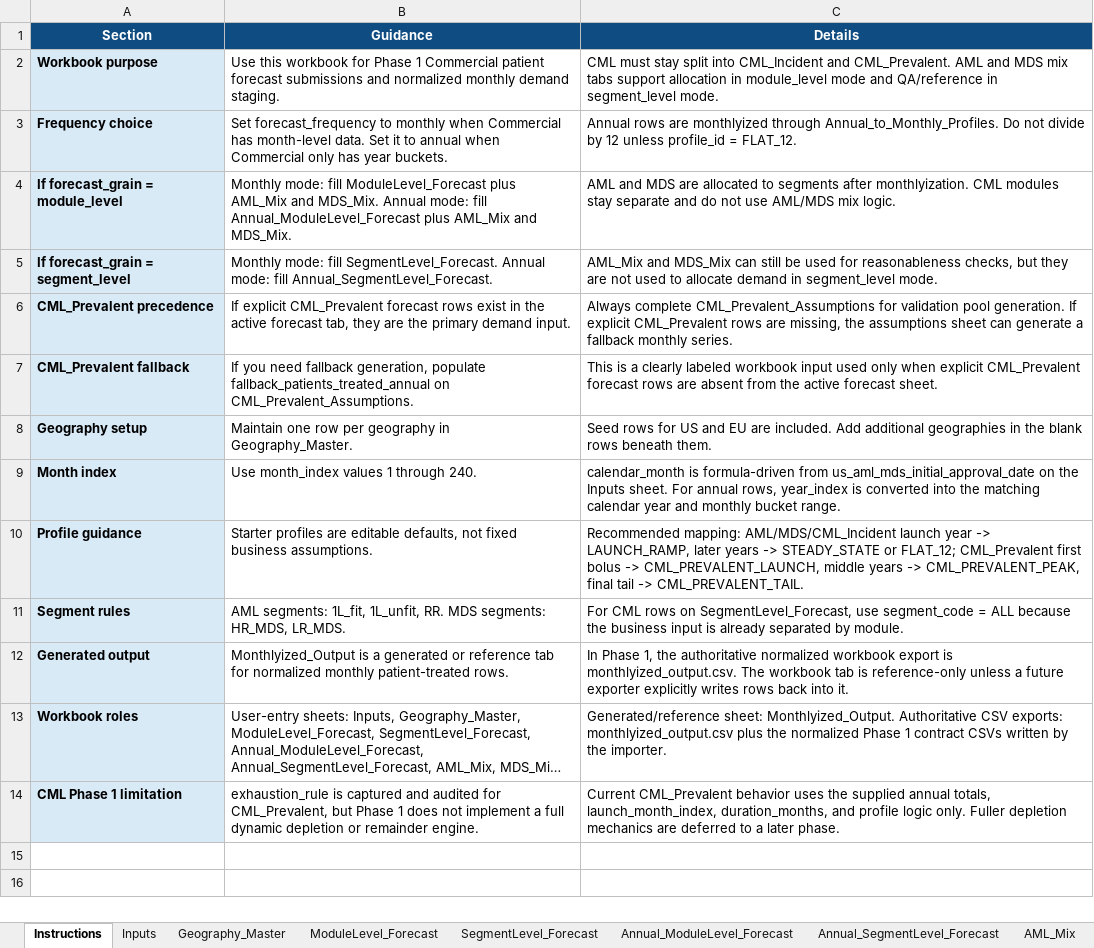
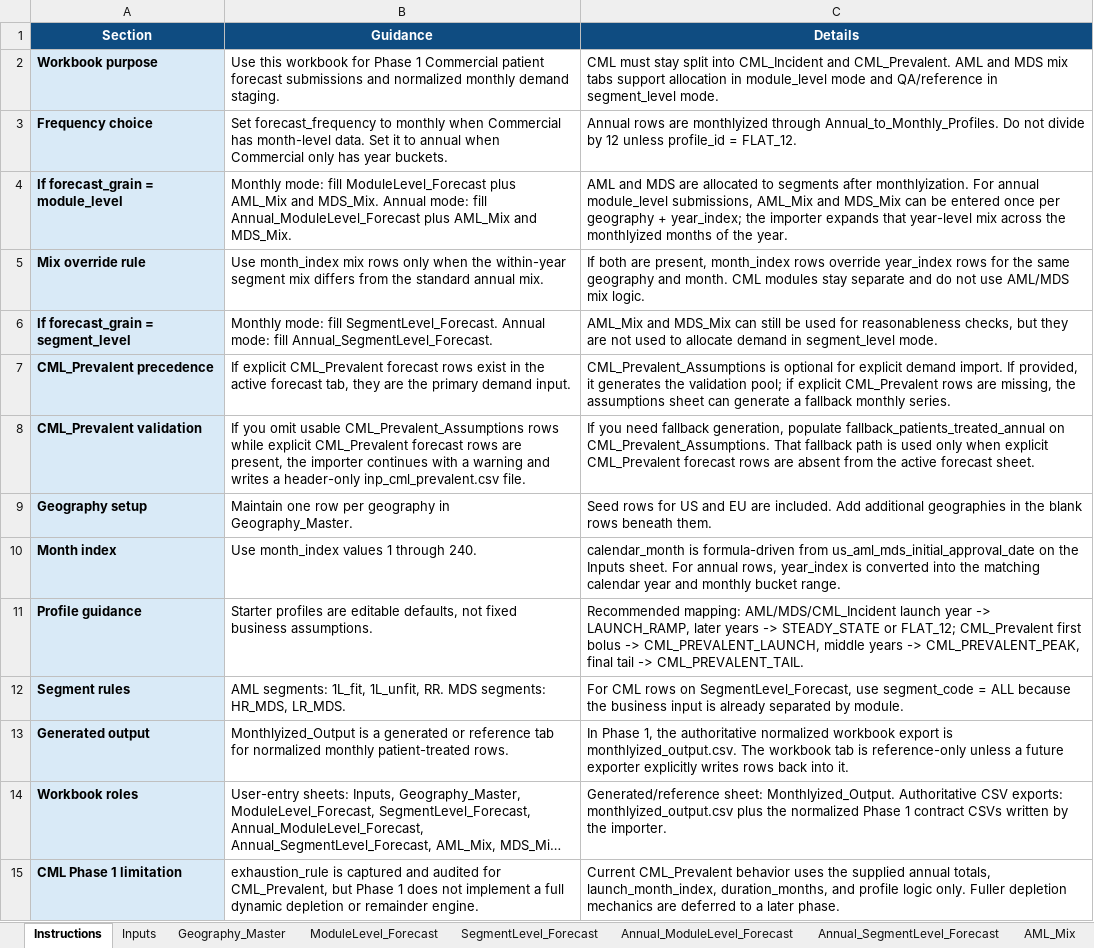
Before and after one commit to kevinchoxyz/Commercial-Demand-ChatGPT, an Excel workbook: templates/CBX250_Commercial_Forecast_Template.xlsx, sheet Instructions, drawn as a sheet; long unchanged cells end in …; values as stored, in another font and other column widths than the file's, no borders; removed rows and columns are numbered as before the commit, all else as after; the diff names each change by its address in the sheet, - before the commit and + after, or states it on an @@ line.

Commit message:
Clarify CML prevalent importer

```diff
--- a/templates/CBX250_Commercial_Forecast_Template.xlsx (sheet Instructions)
+++ b/templates/CBX250_Commercial_Forecast_Template.xlsx (sheet Instructions)
-C4 (Details): …after monthlyization. CML modules stay separate and do not use AML/MDS mix logic.
+C4 (Details): …after monthlyization. For annual module_level submissions, AML_Mix and MDS_Mix can be entered once per geography + year_index; the importer expands that year-level mix across the monthlyized months of the year.
+row 5: Mix override rule | Use month_index mix rows only when the within-year segment mix differs from the standard annual mix. | If both are present, month_index rows override year_index rows for the same geography and month. CML modules stay separate and do not use AML/MDS mix logic.
-C7 (Details): Always complete CML_Prevalent_Assumptions for validation pool generation. If explicit CML_Prevalent…
+C7 (Details): CML_Prevalent_Assumptions is optional for explicit demand import. If provided, it generates the validation pool; if explicit CML_Prevalent…
-row 7: CML_Prevalent fallback | If you need fallback generation, populate fallback_patients_treated_annual on CML_Prevalent_Assumptions. | This is a clearly labeled workbook input used only when explicit CML_Prevalent forecast rows are absent from the active forecast sheet.
+row 8: CML_Prevalent validation | If you omit usable CML_Prevalent_Assumptions rows while explicit CML_Prevalent forecast rows are present, the importer continues with a warning and writes a header-only inp_cml_prevalent.csv file. | If you need fallback generation, populate fallback_patients_treated_annual on CML_Prevalent_Assumptions. That fallback path is used only when explicit CML_Prevalent forecast rows are absent from the active forecast sheet.
```
Also changed, not shown: sheet AML_Mix, sheet MDS_Mix, 22 other files.
